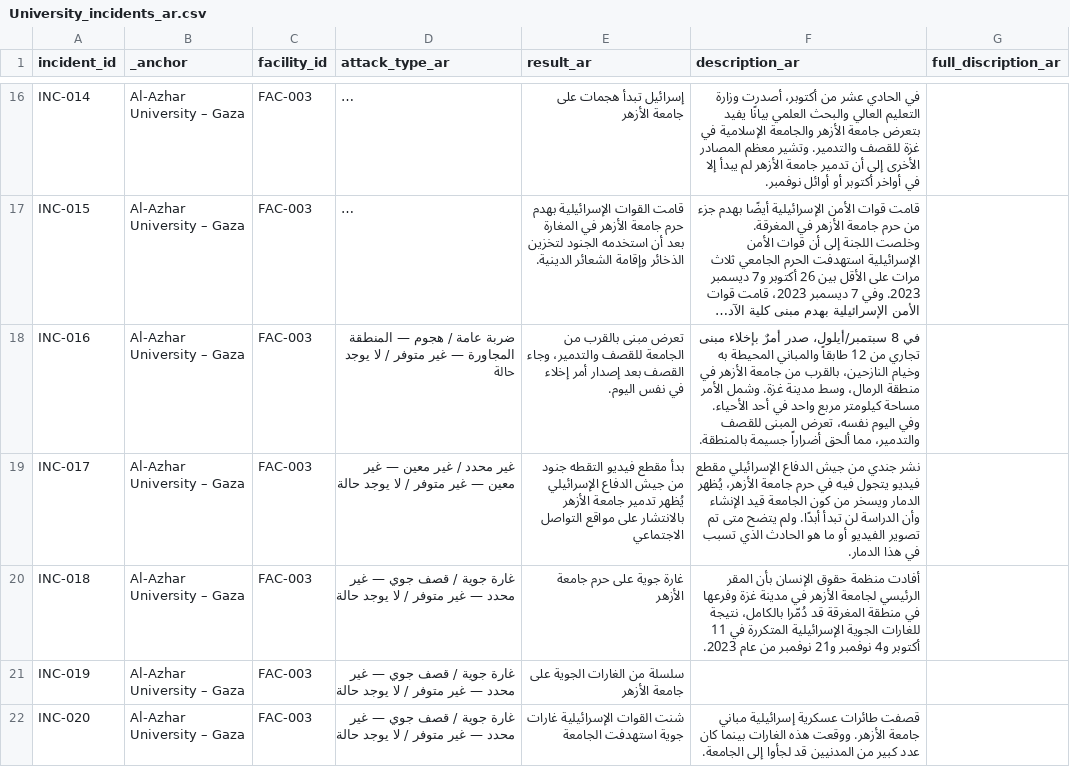
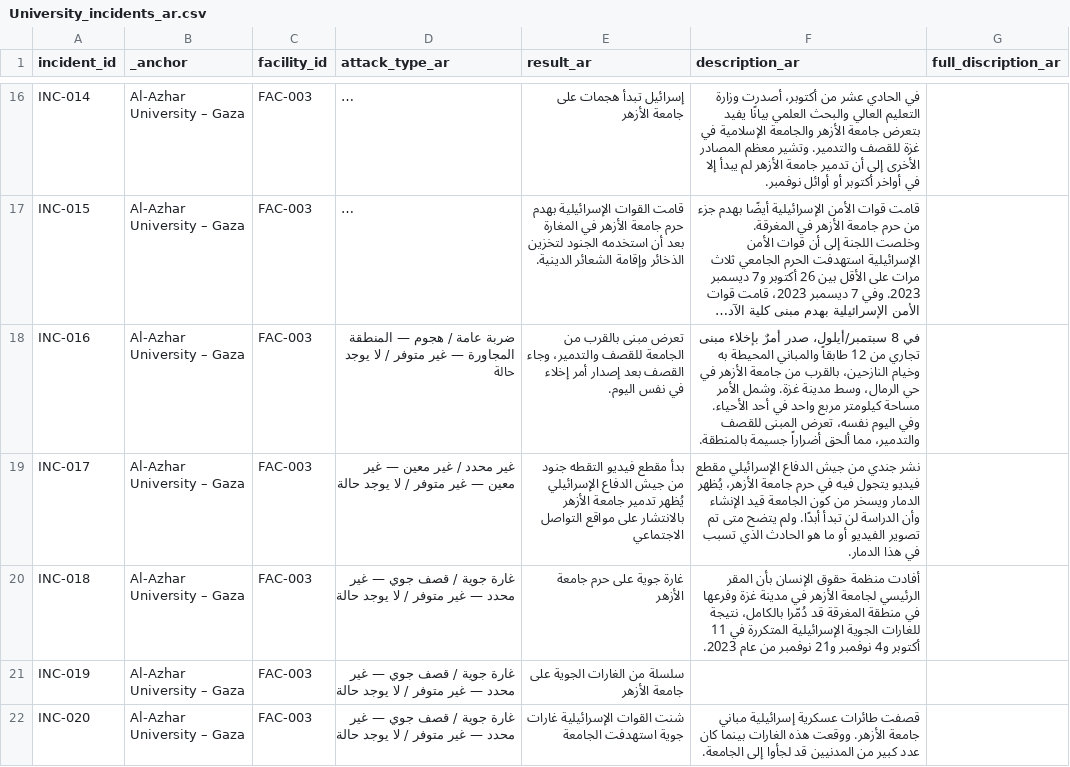
Before and after one commit to PalGenoPedia/PalGenoPedia, a CSV file: Pages/War_Crimes_Stats/stat-universities-attacked/University_incidents_ar.csv, drawn as a sheet; only a part is shown, gaps mark what is left out; long unchanged cells end in …; the diff covers the shown part only; the diff names each change by its address in the sheet, - before the commit and + after, or states it on an @@ line.

Commit message:
auto: update University_incidents_ar.csv [2026-10-28T11:21:22.607Z]

```diff
--- a/Pages/War_Crimes_Stats/stat-universities-attacked/University_incidents_ar.csv
+++ b/Pages/War_Crimes_Stats/stat-universities-attacked/University_incidents_ar.csv
-F18 (description_ar): …الأزهر في منطقة الرمال، وسط…
+F18 (description_ar): …الأزهر في حي الرمال، وسط…
```
Also changed, not shown: 2 edited cells elsewhere in this file.
